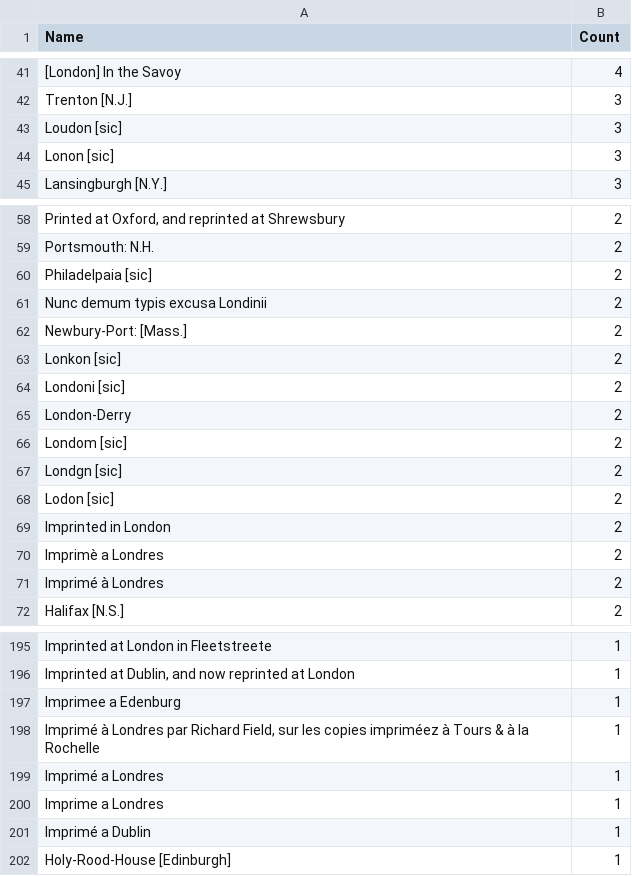
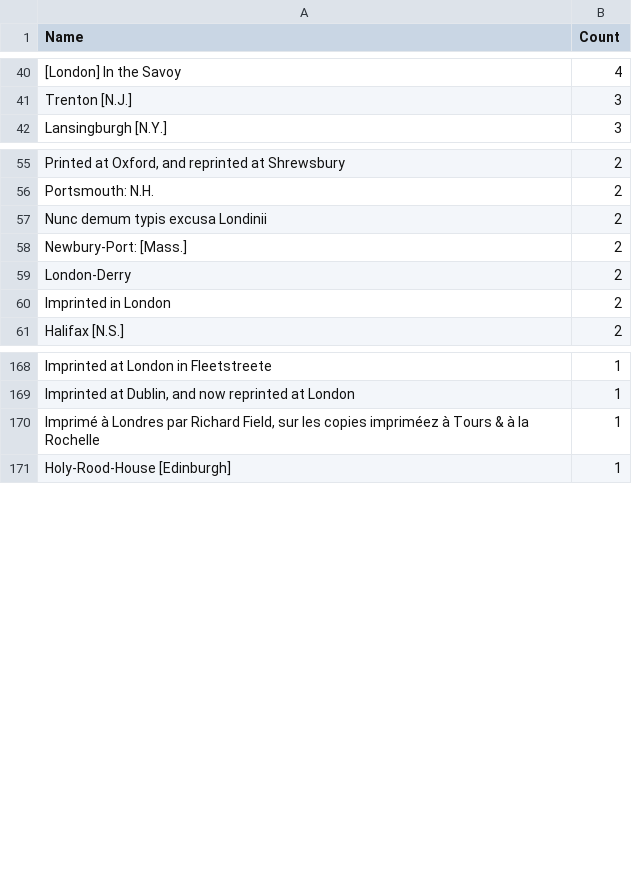
Before and after one commit to COMHIS/estc, a CSV file: inst/examples/output.tables/discarded_place.csv, drawn as a sheet; only a part is shown, gaps mark what is left out; the diff covers the shown part only; the diff names each change by its address in the sheet, - before the commit and + after, or states it on an @@ line.

```diff
--- a/inst/examples/output.tables/discarded_place.csv
+++ b/inst/examples/output.tables/discarded_place.csv
-row 43: Loudon [sic] | 3
-row 44: Lonon [sic] | 3
-row 60: Philadelpaia [sic] | 2
-row 63: Lonkon [sic] | 2
-row 64: Londoni [sic] | 2
-row 66: Londom [sic] | 2
-row 67: Londgn [sic] | 2
-row 68: Lodon [sic] | 2
-row 70: Imprimè a Londres | 2
-row 71: Imprimé à Londres | 2
-row 197: Imprimee a Edenburg | 1
-row 199: Imprimé a Londres | 1
-row 200: Imprime a Londres | 1
-row 201: Imprimé a Dublin | 1
```
Also changed, not shown: 23 removed rows elsewhere in this file, inst/examples/output.tables/publication_year.csv, inst/examples/output.tables/publication_year_failed.csv, 23 other files.
